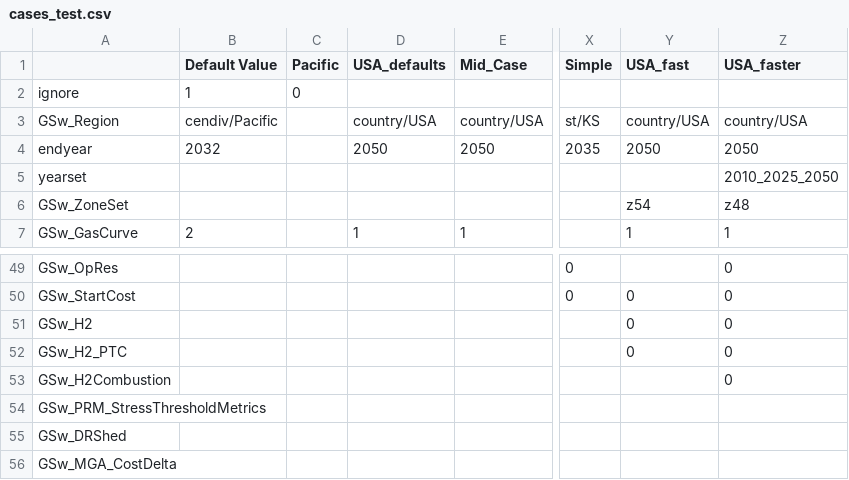
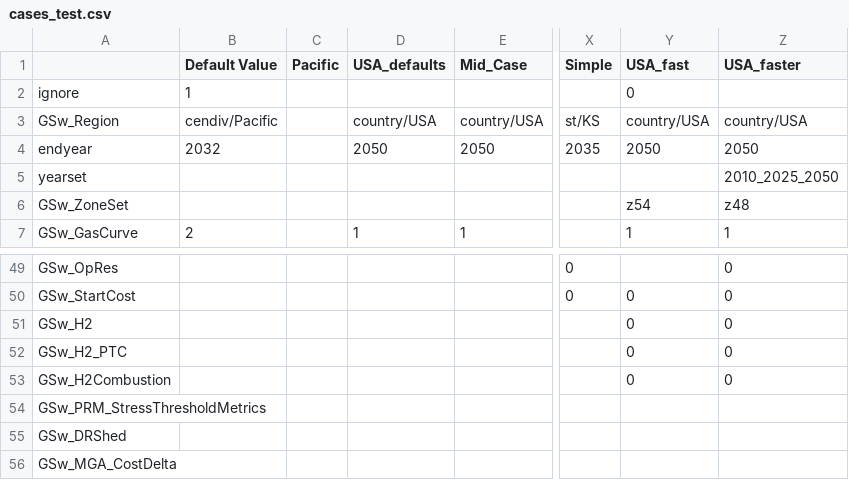
Before and after one commit to jdseng/ReEDS, a CSV file: cases_test.csv, drawn as a sheet; only a part is shown, gaps mark what is left out; the diff names each change by its address in the sheet, - before the commit and + after, or states it on an @@ line.

Commit message:
Correct cases_standardscenarios.csv and cases_test.csv switches for National USA_fast run.

```diff
--- a/cases_test.csv
+++ b/cases_test.csv
-C2 (Pacific): 0
+C2 (Pacific): (empty)
-Y2 (USA_fast): (empty)
+Y2 (USA_fast): 0
-Y53 (USA_fast): (empty)
+Y53 (USA_fast): 0
```
Also changed, not shown: cases_standardscenarios.csv.
